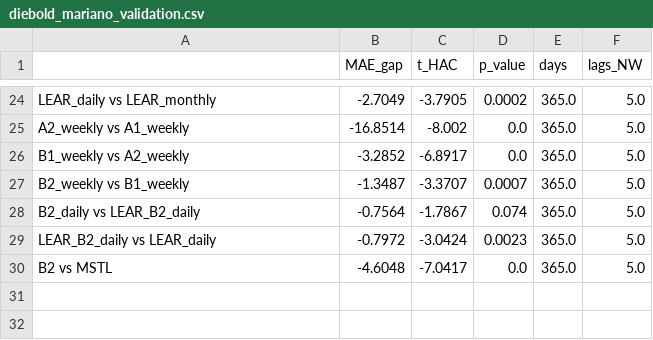
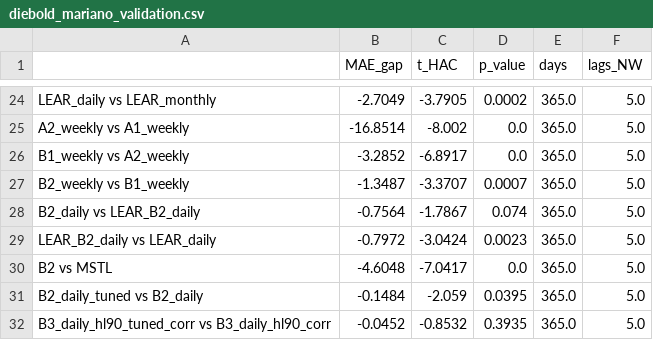
Before and after one commit to Odavdav/spot-prices-prediction, a CSV file: results/diebold_mariano_validation.csv, drawn as a sheet; only a part is shown, gaps mark what is left out.

```diff
--- a/results/diebold_mariano_validation.csv
+++ b/results/diebold_mariano_validation.csv
@@ -30 +30,3 @@ LEAR_B2_daily vs LEAR_daily,-0.7972,-3.0424,0.0023,365.0,5.0
 B2 vs MSTL,-4.6048,-7.0417,0.0,365.0,5.0
+B2_daily_tuned vs B2_daily,-0.1484,-2.059,0.0395,365.0,5.0
+B3_daily_hl90_tuned_corr vs B3_daily_hl90_corr,-0.0452,-0.8532,0.3935,365.0,5.0
```
Also changed, not shown: results/diebold_mariano_test.csv, results/metrics_test.csv, 3 other files.
